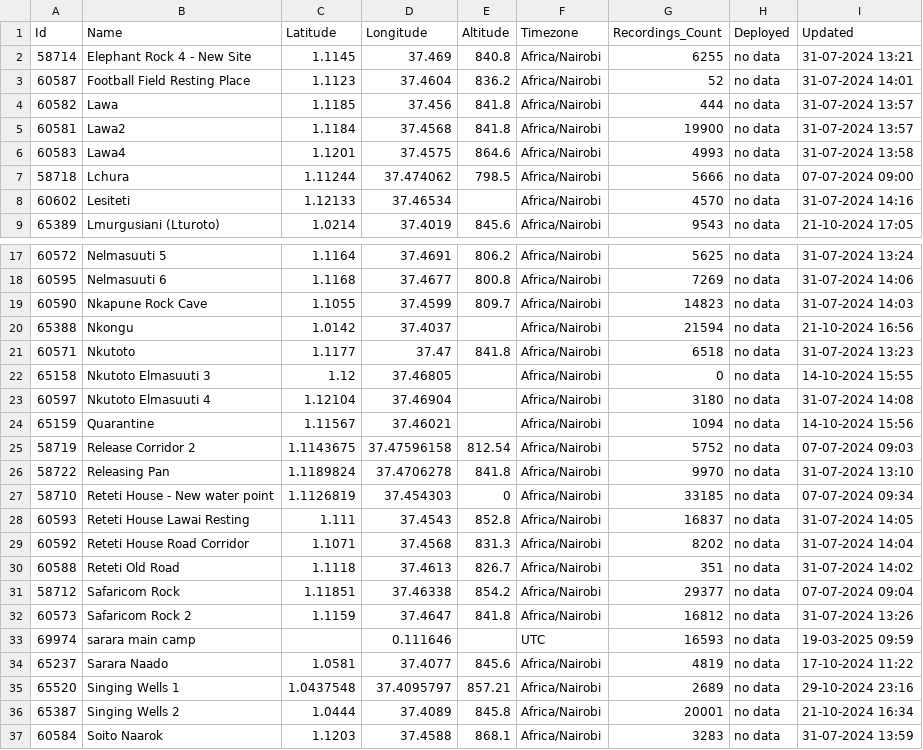
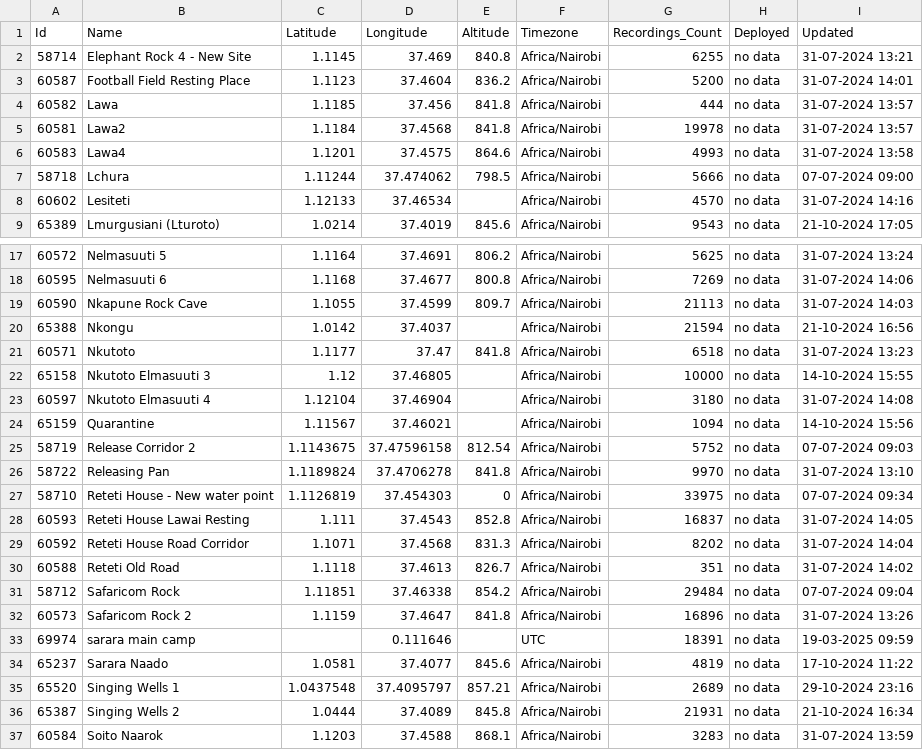
Before and after one commit to douglasmbura/ltomedashboard, a CSV file: sites-export.csv, drawn as a sheet; only a part is shown, gaps mark what is left out; the diff covers the shown part only.

Commit message:
Add files via upload

```diff
--- a/sites-export.csv
+++ b/sites-export.csv
@@ -2,5 +2,5 @@ Id,Name,Latitude,Longitude,Altitude,Timezone,Recordings_Count,Deployed,Updated
 58714,Elephant Rock 4 - New Site,1.1145,37.469,840.8,Africa/Nairobi,6255,no data,31-07-2024 13:21
-60587,Football Field Resting Place,1.1123,37.4604,836.2,Africa/Nairobi,52,no data,31-07-2024 14:01
+60587,Football Field Resting Place,1.1123,37.4604,836.2,Africa/Nairobi,5200,no data,31-07-2024 14:01
 60582,Lawa,1.1185,37.456,841.8,Africa/Nairobi,444,no data,31-07-2024 13:57
-60581,Lawa2,1.1184,37.4568,841.8,Africa/Nairobi,19900,no data,31-07-2024 13:57
+60581,Lawa2,1.1184,37.4568,841.8,Africa/Nairobi,19978,no data,31-07-2024 13:57
 60583,Lawa4,1.1201,37.4575,864.6,Africa/Nairobi,4993,no data,31-07-2024 13:58
@@ -18,6 +18,6 @@ Id,Name,Latitude,Longitude,Altitude,Timezone,Recordings_Count,Deployed,Updated
 60595,Nelmasuuti 6,1.1168,37.4677,800.8,Africa/Nairobi,7269,no data,31-07-2024 14:06
-60590,Nkapune Rock Cave,1.1055,37.4599,809.7,Africa/Nairobi,14823,no data,31-07-2024 14:03
+60590,Nkapune Rock Cave,1.1055,37.4599,809.7,Africa/Nairobi,21113,no data,31-07-2024 14:03
 65388,Nkongu,1.0142,37.4037,,Africa/Nairobi,21594,no data,21-10-2024 16:56
 60571,Nkutoto,1.1177,37.47,841.8,Africa/Nairobi,6518,no data,31-07-2024 13:23
-65158,Nkutoto Elmasuuti 3,1.12,37.46805,,Africa/Nairobi,0,no data,14-10-2024 15:55
+65158,Nkutoto Elmasuuti 3,1.12,37.46805,,Africa/Nairobi,10000,no data,14-10-2024 15:55
 60597,Nkutoto Elmasuuti 4,1.12104,37.46904,,Africa/Nairobi,3180,no data,31-07-2024 14:08
@@ -26,3 +26,3 @@ Id,Name,Latitude,Longitude,Altitude,Timezone,Recordings_Count,Deployed,Updated
 58722,Releasing Pan,1.1189824,37.4706278,841.8,Africa/Nairobi,9970,no data,31-07-2024 13:10
-58710,Reteti House - New water point,1.1126819,37.454303,0,Africa/Nairobi,33185,no data,07-07-2024 09:34
+58710,Reteti House - New water point,1.1126819,37.454303,0,Africa/Nairobi,33975,no data,07-07-2024 09:34
 60593,Reteti House Lawai Resting,1.111,37.4543,852.8,Africa/Nairobi,16837,no data,31-07-2024 14:05
@@ -30,8 +30,8 @@ Id,Name,Latitude,Longitude,Altitude,Timezone,Recordings_Count,Deployed,Updated
 60588,Reteti Old Road,1.1118,37.4613,826.7,Africa/Nairobi,351,no data,31-07-2024 14:02
-58712,Safaricom Rock,1.11851,37.46338,854.2,Africa/Nairobi,29377,no data,07-07-2024 09:04
-60573,Safaricom Rock 2,1.1159,37.4647,841.8,Africa/Nairobi,16812,no data,31-07-2024 13:26
-69974,sarara main camp,,0.111646,,UTC,16593,no data,19-03-2025 09:59
+58712,Safaricom Rock,1.11851,37.46338,854.2,Africa/Nairobi,29484,no data,07-07-2024 09:04
+60573,Safaricom Rock 2,1.1159,37.4647,841.8,Africa/Nairobi,16896,no data,31-07-2024 13:26
+69974,sarara main camp,,0.111646,,UTC,18391,no data,19-03-2025 09:59
 65237,Sarara Naado,1.0581,37.4077,845.6,Africa/Nairobi,4819,no data,17-10-2024 11:22
 65520,Singing Wells 1,1.0437548,37.4095797,857.21,Africa/Nairobi,2689,no data,29-10-2024 23:16
-65387,Singing Wells 2,1.0444,37.4089,845.8,Africa/Nairobi,20001,no data,21-10-2024 16:34
+65387,Singing Wells 2,1.0444,37.4089,845.8,Africa/Nairobi,21931,no data,21-10-2024 16:34
 60584,Soito Naarok,1.1203,37.4588,868.1,Africa/Nairobi,3283,no data,31-07-2024 13:59
```
Also changed, not shown: 1 edited cell elsewhere in this file.
